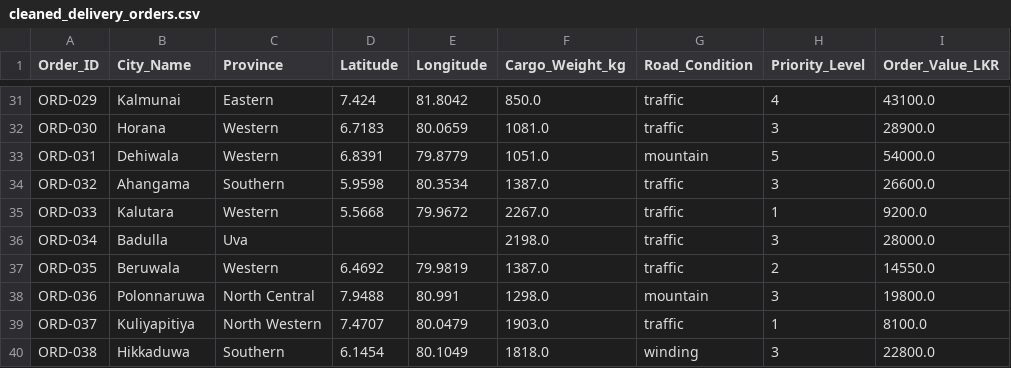
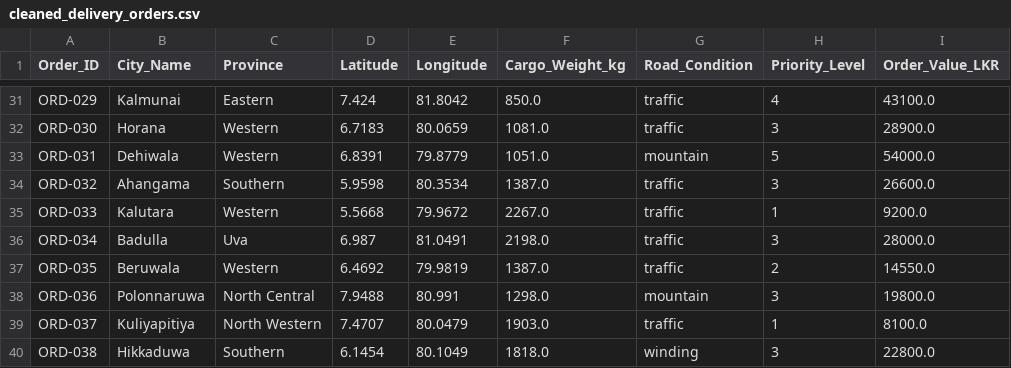
Before and after one commit to goyumsamuditha/Q3_Route_Scheduler, a CSV file: data/processed/cleaned_delivery_orders.csv, drawn as a sheet; only a part is shown, gaps mark what is left out; the diff covers the shown part only; the diff names each change by its address in the sheet, - before the commit and + after, or states it on an @@ line.

Commit message:
Fix data inconsistencies in cleaned delivery orders and update mathematical matrices

```diff
--- a/data/processed/cleaned_delivery_orders.csv
+++ b/data/processed/cleaned_delivery_orders.csv
-D36 (Latitude): (empty)
+D36 (Latitude): 6.987
-E36 (Longitude): (empty)
+E36 (Longitude): 81.0491
```
Also changed, not shown: 8 removed rows and 42 edited cells elsewhere in this file, 1 other file.
